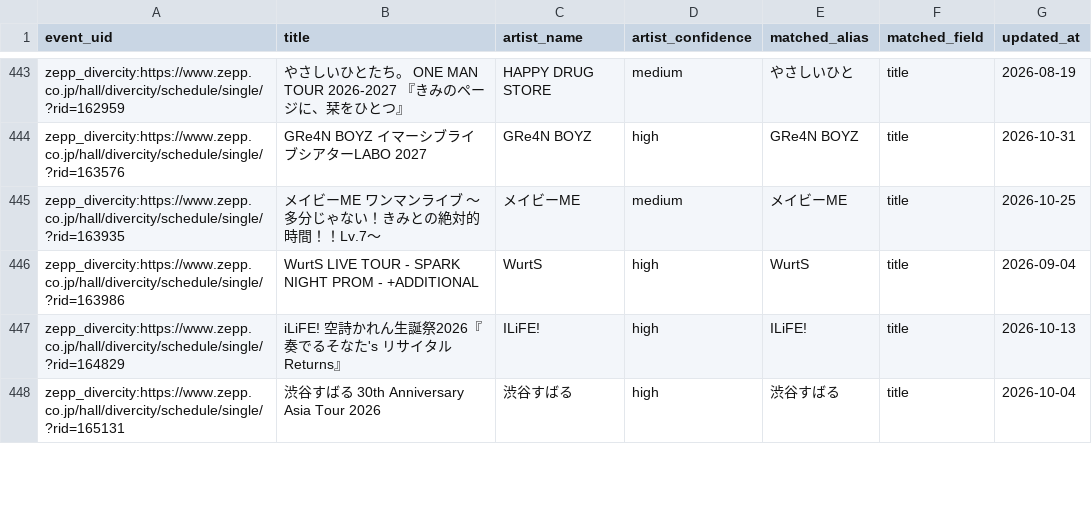
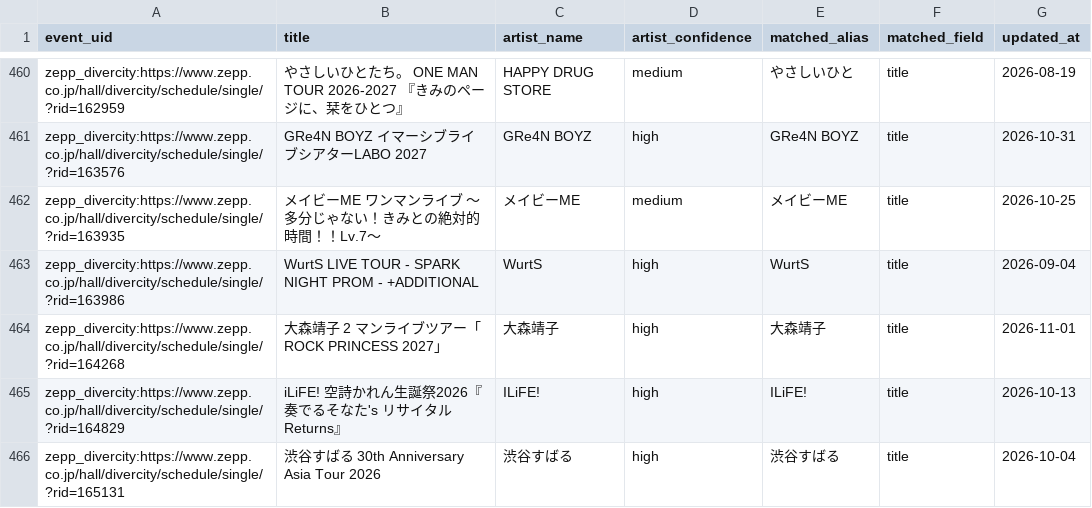
Before and after one commit to NemuKei/market-stats-viewer, a CSV file: data/events_artist_inferred.csv, drawn as a sheet; only a part is shown, gaps mark what is left out; the diff covers the shown part only.

```diff
--- a/data/events_artist_inferred.csv
+++ b/data/events_artist_inferred.csv
@@ -446,2 +463,3 @@ zepp_divercity:https://www.zepp.co.jp/hall/divercity/schedule/single/?rid=163935
 zepp_divercity:https://www.zepp.co.jp/hall/divercity/schedule/single/?rid=163986,WurtS LIVE TOUR - SPARK NIGHT PROM - +ADDITIONAL,WurtS,high,WurtS,title,2026-09-04
+zepp_divercity:https://www.zepp.co.jp/hall/divercity/schedule/single/?rid=164268,大森靖子 2 マンライブツアー「ROCK PRINCESS 2027」,大森靖子,high,大森靖子,title,2026-11-01
 zepp_divercity:https://www.zepp.co.jp/hall/divercity/schedule/single/?rid=164829,iLiFE! 空詩かれん生誕祭2026『奏でるそなた's リサイタルReturns』,ILiFE!,high,ILiFE!,title,2026-10-13
```
Also changed, not shown: 22 added rows elsewhere in this file, 2 other files.
